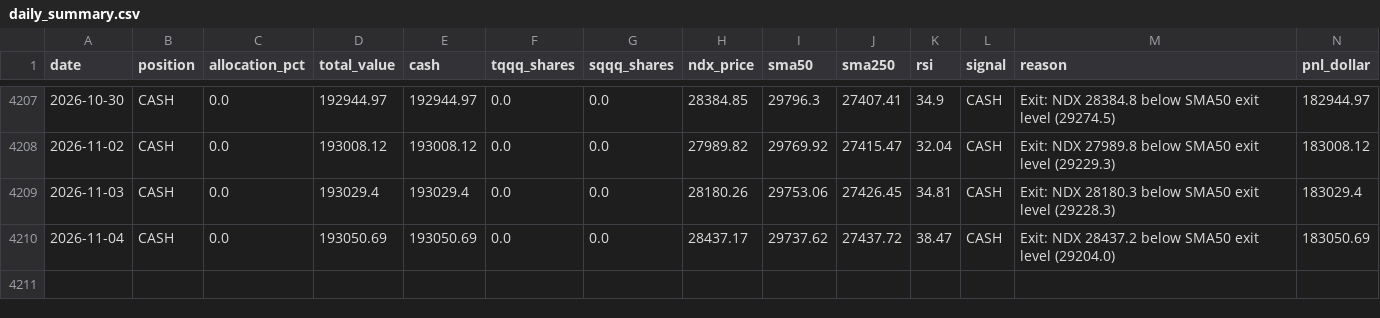
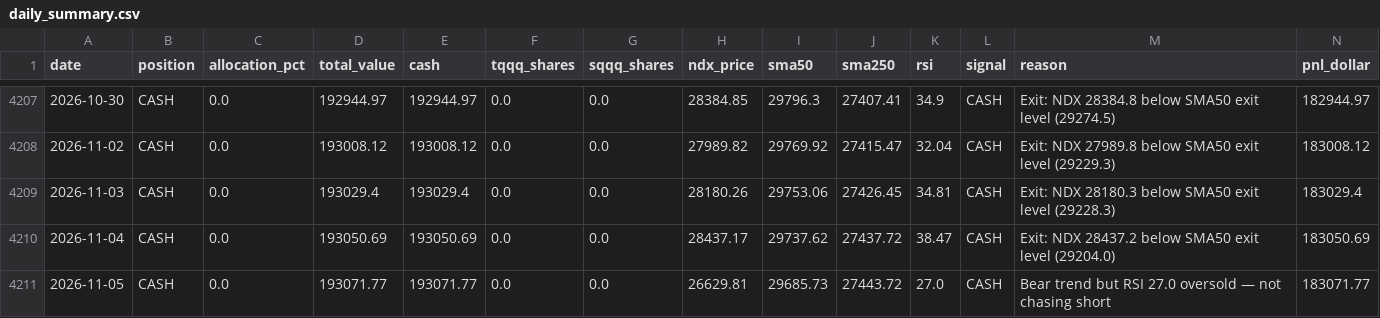
Before and after one commit to MooMooDaBlue/ndx-strategy, a CSV file: daily_summary.csv, drawn as a sheet; only a part is shown, gaps mark what is left out; rows hold the shown columns only; the diff names each change by its address in the sheet, - before the commit and + after, or states it on an @@ line.

```diff
--- a/daily_summary.csv
+++ b/daily_summary.csv
+row 4211: 2026-11-05 | CASH | 0.0 | 193071.77 | 193071.77 | 0.0 | 0.0 | 26629.81 | 29685.73 | 27443.72 | 27.0 | CASH | Bear trend but RSI 27.0 oversold — not chasing short | 183071.77
```
Also changed, not shown: daily_summary_agile.csv, 6 other files.
